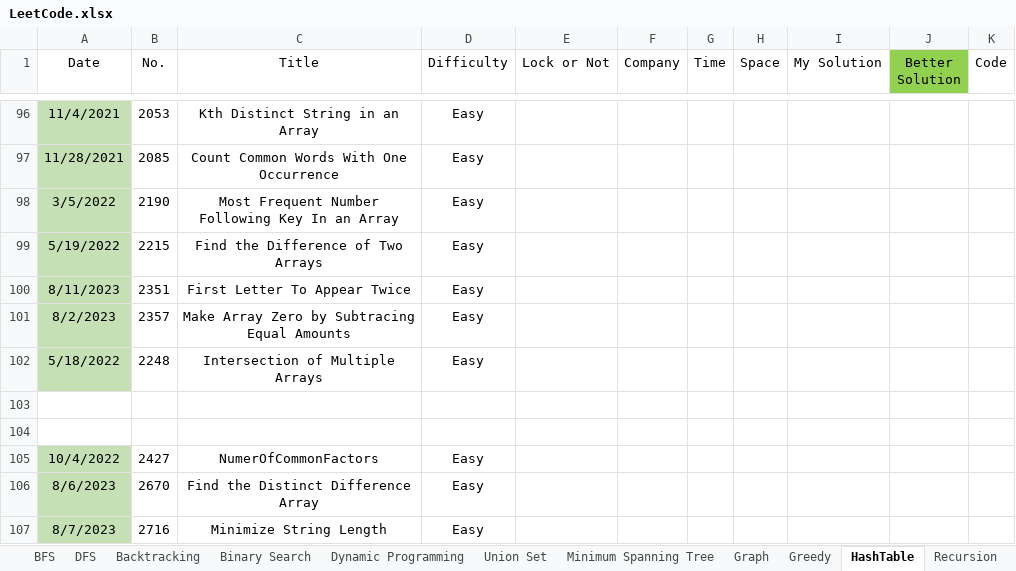
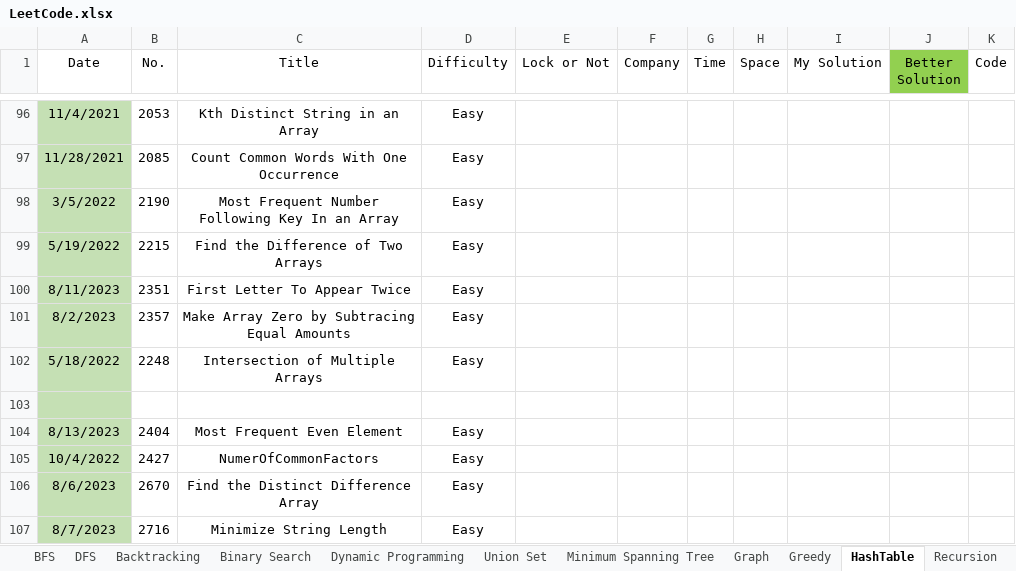
Before and after one commit to wenzhejiao/LeetCode, an Excel workbook: LeetCode.xlsx, sheet HashTable, drawn as a sheet; only a part is shown, gaps mark what is left out; values as stored, in another font and other column widths than the file's, no borders; conditional formats not drawn; the diff names each change by its address in the sheet, - before the commit and + after, or states it on an @@ line.

Commit message:
Solved problem 2404 Category: Hash table Difficulty: Easy

```diff
--- a/LeetCode.xlsx (sheet HashTable)
+++ b/LeetCode.xlsx (sheet HashTable)
-A103:A104 fill: none
+A103:A104 fill: #C5E0B4
-row 104: (empty)
+row 104: 8/13/2023 | 2404 | Most Frequent Even Element | Easy
```
Also changed, not shown: 1 other file.
